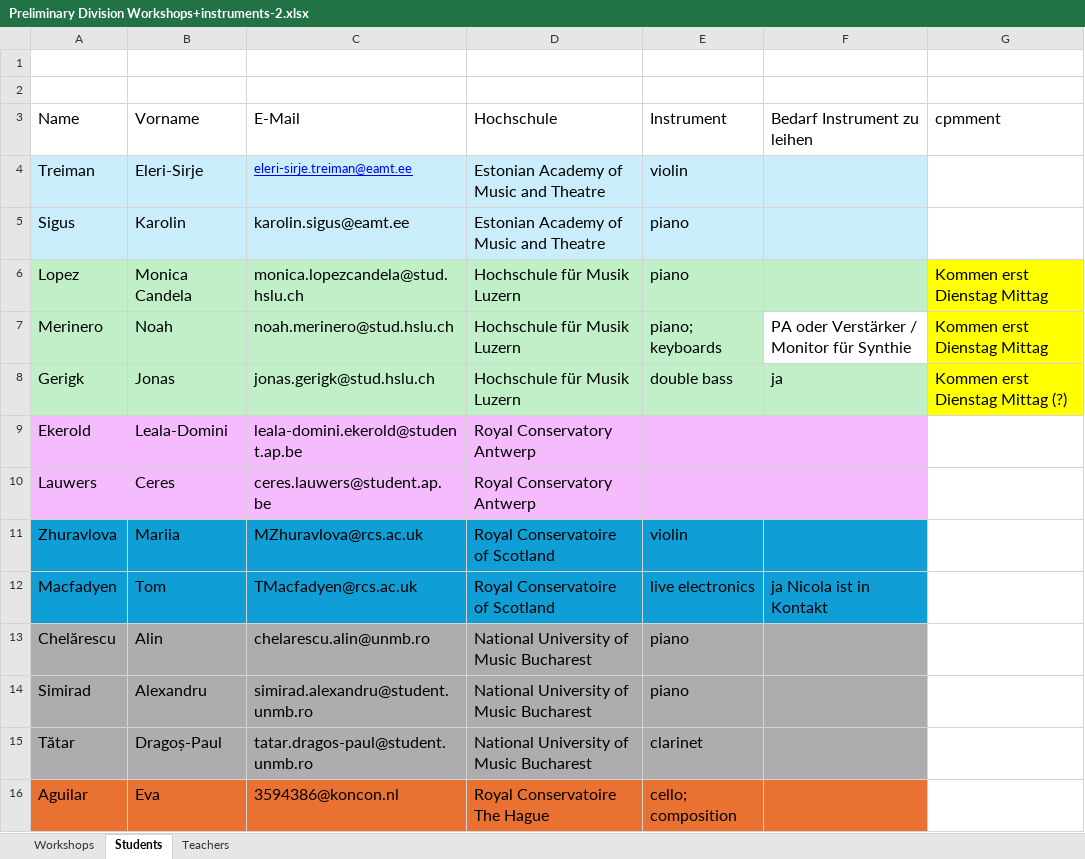
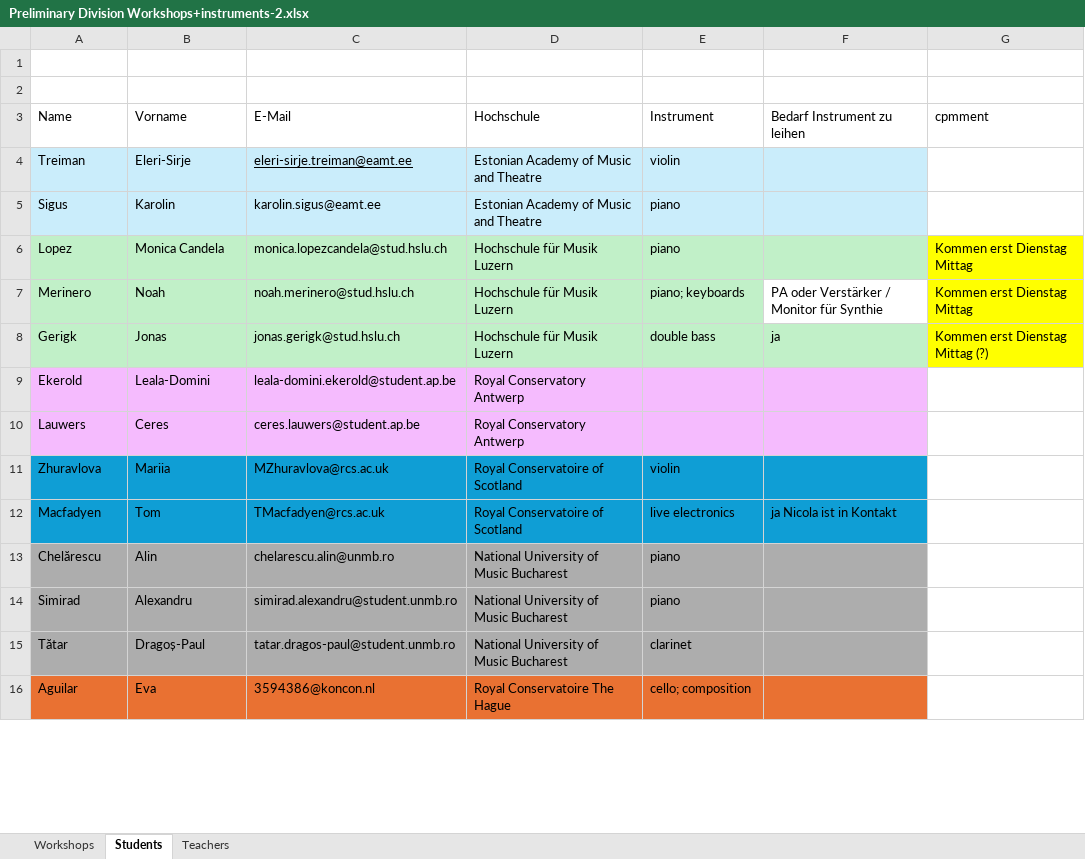
Before and after one commit to SACMT/METRIC, an Excel workbook: Preliminary Division Workshops+instruments-2.xlsx, sheet Students, drawn as a sheet; only a part is shown; values as stored, in another font and other column widths than the file's, no borders; the diff covers the shown part only; the diff names each change by its address in the sheet, - before the commit and + after, or states it on an @@ line.

```diff
--- a/Preliminary Division Workshops+instruments-2.xlsx (sheet Students)
+++ b/Preliminary Division Workshops+instruments-2.xlsx (sheet Students)
@@ A3:G3 text size: smaller @@
@@ A4:B4 text size: smaller @@
-C4 text colour: #0000EE
+C4 text colour: black
@@ D4:E4 text size: smaller @@
@@ A5:E6 text size: smaller @@
@@ G6 text size: smaller @@
@@ A7:G8 text size: smaller @@
@@ A9:D10 text size: smaller @@
@@ A11:E11 text size: smaller @@
@@ A12:F12 text size: smaller @@
@@ A13:E16 text size: smaller @@
```
Also changed, not shown: cell formats elsewhere in this sheet, sheet Teachers, sheet Workshops, 17 other files.
